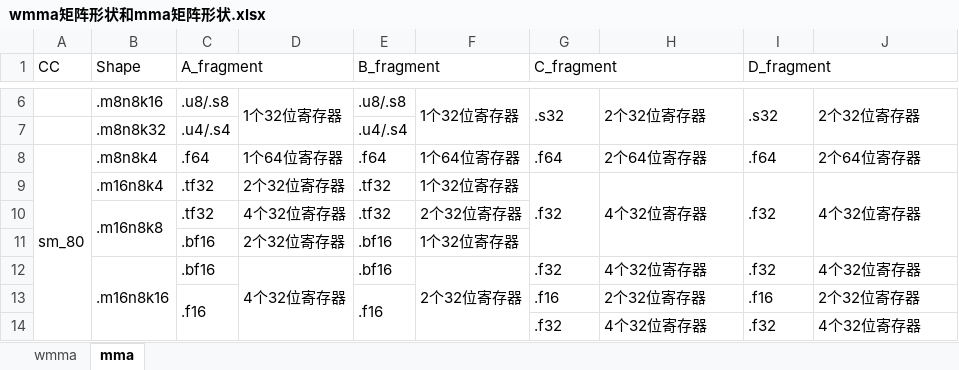
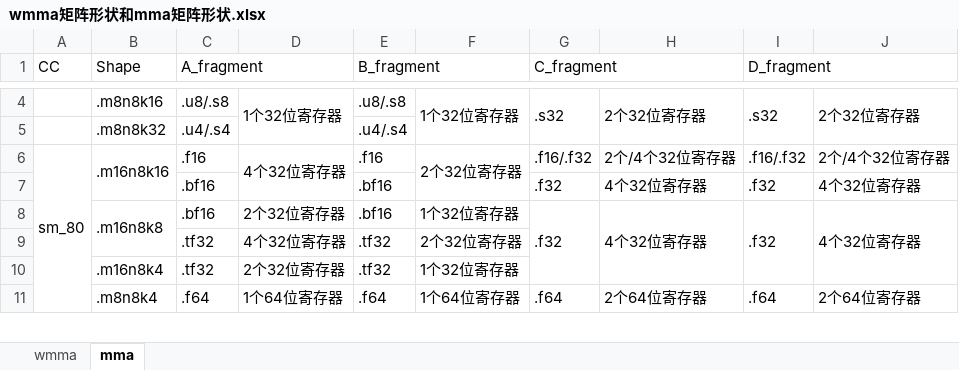
Before and after one commit to Bloonow/MyNotes, an Excel workbook: 编程与开发/并行编程与高性能计算/CUDA的PTX指令集.assets/wmma矩阵形状和mma矩阵形状.xlsx, sheet mma, drawn as a sheet; only a part is shown, gaps mark what is left out; values as stored, in another font and other column widths than the file's, no cell formats; removed rows and columns are numbered as before the commit, all else as after; the diff covers the shown part only; the diff names each change by its address in the sheet, - before the commit and + after, or states it on an @@ line.

```diff
--- a/编程与开发/并行编程与高性能计算/CUDA的PTX指令集.assets/wmma矩阵形状和mma矩阵形状.xlsx (sheet mma)
+++ b/编程与开发/并行编程与高性能计算/CUDA的PTX指令集.assets/wmma矩阵形状和mma矩阵形状.xlsx (sheet mma)
-B6 (Shape): .m8n8k4
+B6 (Shape): .m16n8k16
+B6:B7 merged
-C6 (A_fragment): .f64
+C6 (A_fragment): .f16
-D6: 1个64位寄存器
+D6: 4个32位寄存器
+D6:D7 merged
-E6 (B_fragment): .f64
+E6 (B_fragment): .f16
-F6: 1个64位寄存器
+F6: 2个32位寄存器
+F6:F7 merged
-G6 (C_fragment): .f64
+G6 (C_fragment): .f16/.f32
-H6: 2个64位寄存器
+H6: 2个/4个32位寄存器
-I6 (D_fragment): .f64
+I6 (D_fragment): .f16/.f32
-J6: 2个64位寄存器
+J6: 2个/4个32位寄存器
+row 7:  |  | .bf16 |  | .bf16 |  | .f32 | 4个32位寄存器 | .f32 | 4个32位寄存器
-B8 (Shape): .m16n8k4
+B8 (Shape): .m16n8k8
+B8:B9 merged
-C8 (A_fragment): .tf32
+C8 (A_fragment): .bf16
-E8 (B_fragment): .tf32
+E8 (B_fragment): .bf16
-B9 (Shape): .m16n8k8
+B9 (Shape): (empty)
-B10:B11 merged
-row 11:  |  | .bf16 | 2个32位寄存器 | .bf16 | 1个32位寄存器
-row 12:  | .m16n8k16 | .bf16 | 4个32位寄存器 | .bf16 | 2个32位寄存器 | .f32 | 4个32位寄存器 | .f32 | 4个32位寄存器
-row 13:  |  | .f16 |  | .f16 |  | .f16 | 2个32位寄存器 | .f16 | 2个32位寄存器
-row 14:  |  |  |  |  |  | .f32 | 4个32位寄存器 | .f32 | 4个32位寄存器
+row 10:  | .m16n8k4 | .tf32 | 2个32位寄存器 | .tf32 | 1个32位寄存器
+row 11:  | .m8n8k4 | .f64 | 1个64位寄存器 | .f64 | 1个64位寄存器 | .f64 | 2个64位寄存器 | .f64 | 2个64位寄存器
```
Also changed, not shown: 2 removed rows, 17 edited cells and merged cells elsewhere in this sheet, sheet wmma, cell formats, 1 other file.
